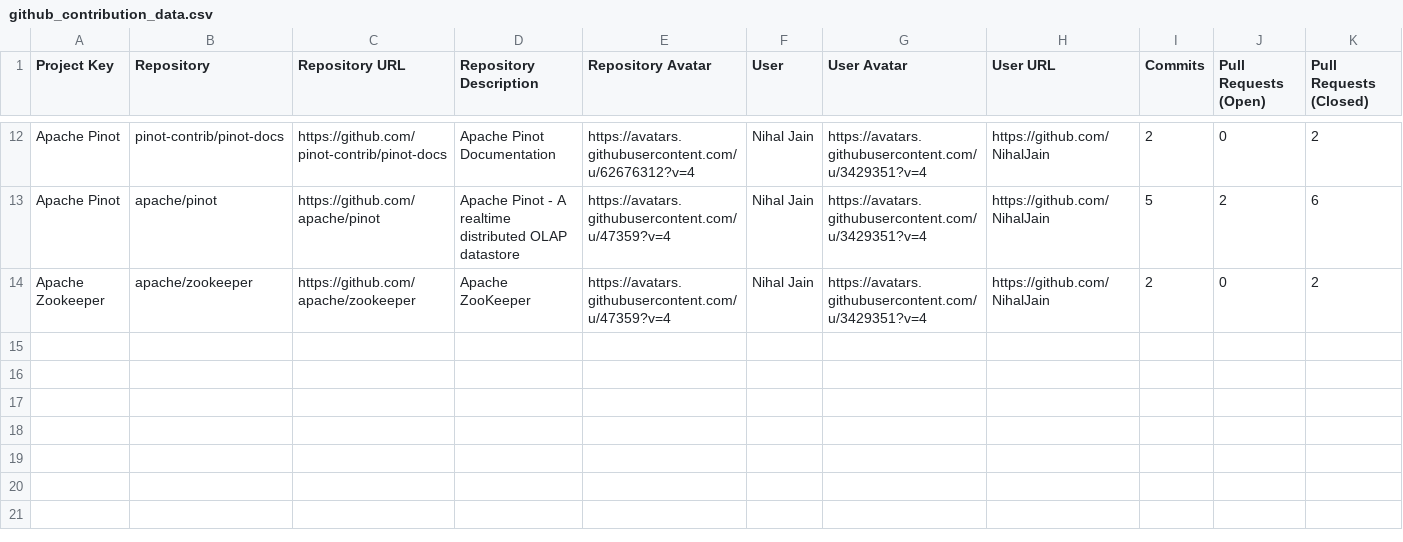
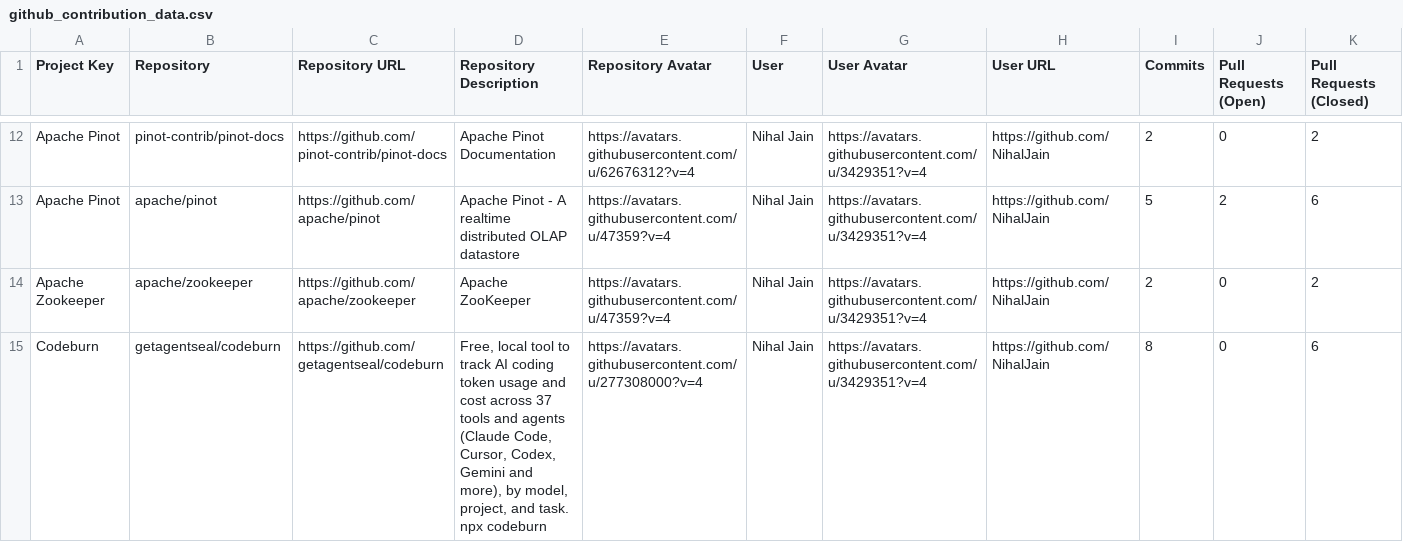
Before and after one commit to NihalJain/opensource-contributions-tracker, a CSV file: output/github_contribution_data.csv, drawn as a sheet; only a part is shown, gaps mark what is left out; rows hold the shown columns only; the diff names each change by its address in the sheet, - before the commit and + after, or states it on an @@ line.

```diff
--- a/output/github_contribution_data.csv
+++ b/output/github_contribution_data.csv
+row 15: Codeburn | getagentseal/codeburn | https://github.com/getagentseal/codeburn | Free, local tool to track AI coding token usage and cost across 37 tools and agents (Claude Code, Cursor, Codex, Gemini and more), by model, project, and task. npx codeburn | https://avatars.githubusercontent.com/u/277308000?v=4 | Nihal Jain | https://avatars.githubusercontent.com/u/3429351?v=4 | https://github.com/NihalJain | 8 | 0 | 6
```
Also changed, not shown: 4 other files.
